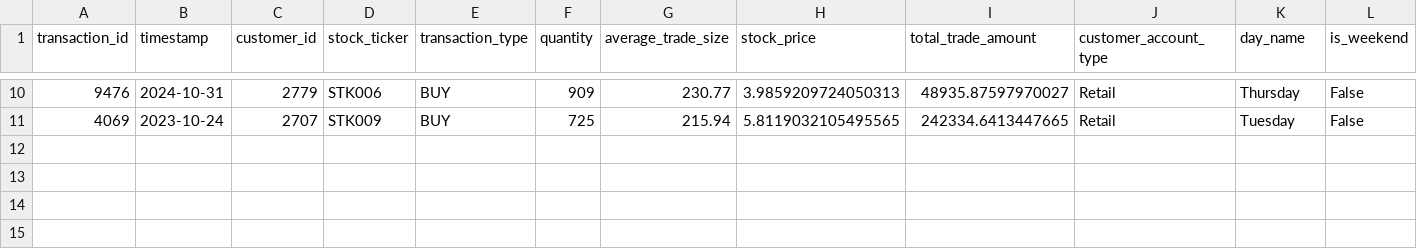
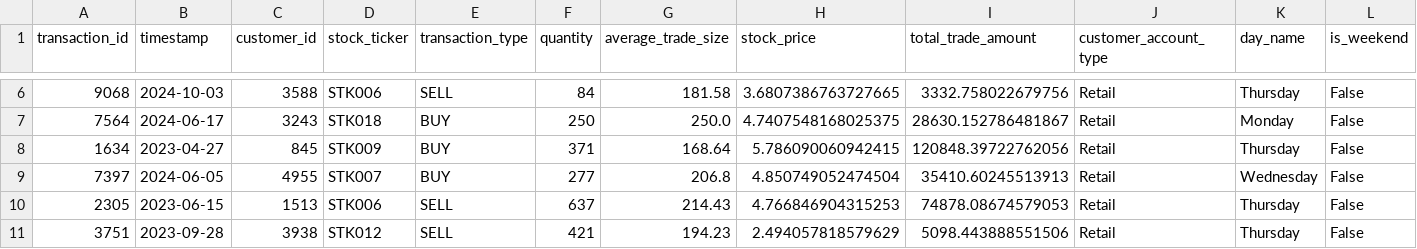
Before and after one commit to seiftarek158/Data-Engineering, a CSV file: notebook/data/sample_data.csv, drawn as a sheet; only a part is shown, gaps mark what is left out; addresses are those after the commit; rows hold the shown columns only; the diff covers the shown part only; the diff names each change by its address in the sheet, - before the commit and + after, or states it on an @@ line.

Commit message:
add outlier handle to final table

```diff
--- a/notebook/data/sample_data.csv
+++ b/notebook/data/sample_data.csv
-A6 (transaction_id): 9476
+A6 (transaction_id): 9068
-B6 (timestamp): 2024-10-31
+B6 (timestamp): 2024-10-03
-C6 (customer_id): 2779
+C6 (customer_id): 3588
-E6 (transaction_type): BUY
+E6 (transaction_type): SELL
-F6 (quantity): 909
+F6 (quantity): 84
-G6 (average_trade_size): 230.77
+G6 (average_trade_size): 181.58
-H6 (stock_price): 3.9859209724050313
+H6 (stock_price): 3.6807386763727665
-I6 (total_trade_amount): 48935.87597970027
+I6 (total_trade_amount): 3332.758022679756
+row 7: 7564 | 2024-06-17 | 3243 | STK018 | BUY | 250 | 250.0 | 4.7407548168025375 | 28630.152786481867 | Retail | Monday | False
-A8 (transaction_id): 4069
+A8 (transaction_id): 1634
-B8 (timestamp): 2023-10-24
+B8 (timestamp): 2023-04-27
-C8 (customer_id): 2707
+C8 (customer_id): 845
-F8 (quantity): 725
+F8 (quantity): 371
-G8 (average_trade_size): 215.94
+G8 (average_trade_size): 168.64
-H8 (stock_price): 5.8119032105495565
+H8 (stock_price): 5.786090060942415
-I8 (total_trade_amount): 242334.6413447665
+I8 (total_trade_amount): 120848.39722762056
-K8 (day_name): Tuesday
+K8 (day_name): Thursday
+row 9: 7397 | 2024-06-05 | 4955 | STK007 | BUY | 277 | 206.8 | 4.850749052474504 | 35410.60245513913 | Retail | Wednesday | False
+row 10: 2305 | 2023-06-15 | 1513 | STK006 | SELL | 637 | 214.43 | 4.766846904315253 | 74878.08674579053 | Retail | Thursday | False
+row 11: 3751 | 2023-09-28 | 3938 | STK012 | SELL | 421 | 194.23 | 2.494057818579629 | 5098.443888551506 | Retail | Thursday | False
```
Also changed, not shown: 1 added row, 5 removed rows and 24 edited cells elsewhere in this file, app/data/sample_data.csv, 44 other files.
